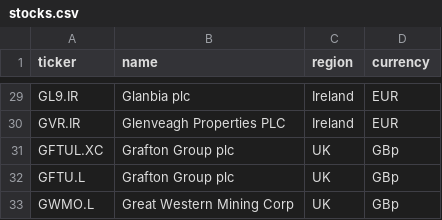
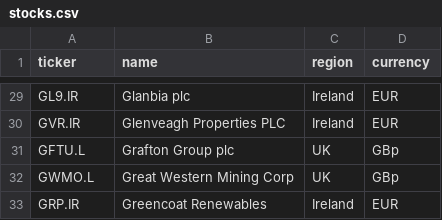
Before and after one commit to Gallen903/markets, a CSV file: data/stocks.csv, drawn as a sheet; only a part is shown, gaps mark what is left out; the shorter side is filled out with more unchanged rows.

Commit message:
stocks: remove stocks

```diff
--- a/data/stocks.csv
+++ b/data/stocks.csv
@@ -30,3 +30,2 @@ GL9.IR,Glanbia plc,Ireland,EUR
 GVR.IR,Glenveagh Properties PLC,Ireland,EUR
-GFTUL.XC,Grafton Group plc,UK,GBp
 GFTU.L,Grafton Group plc,UK,GBp
```
